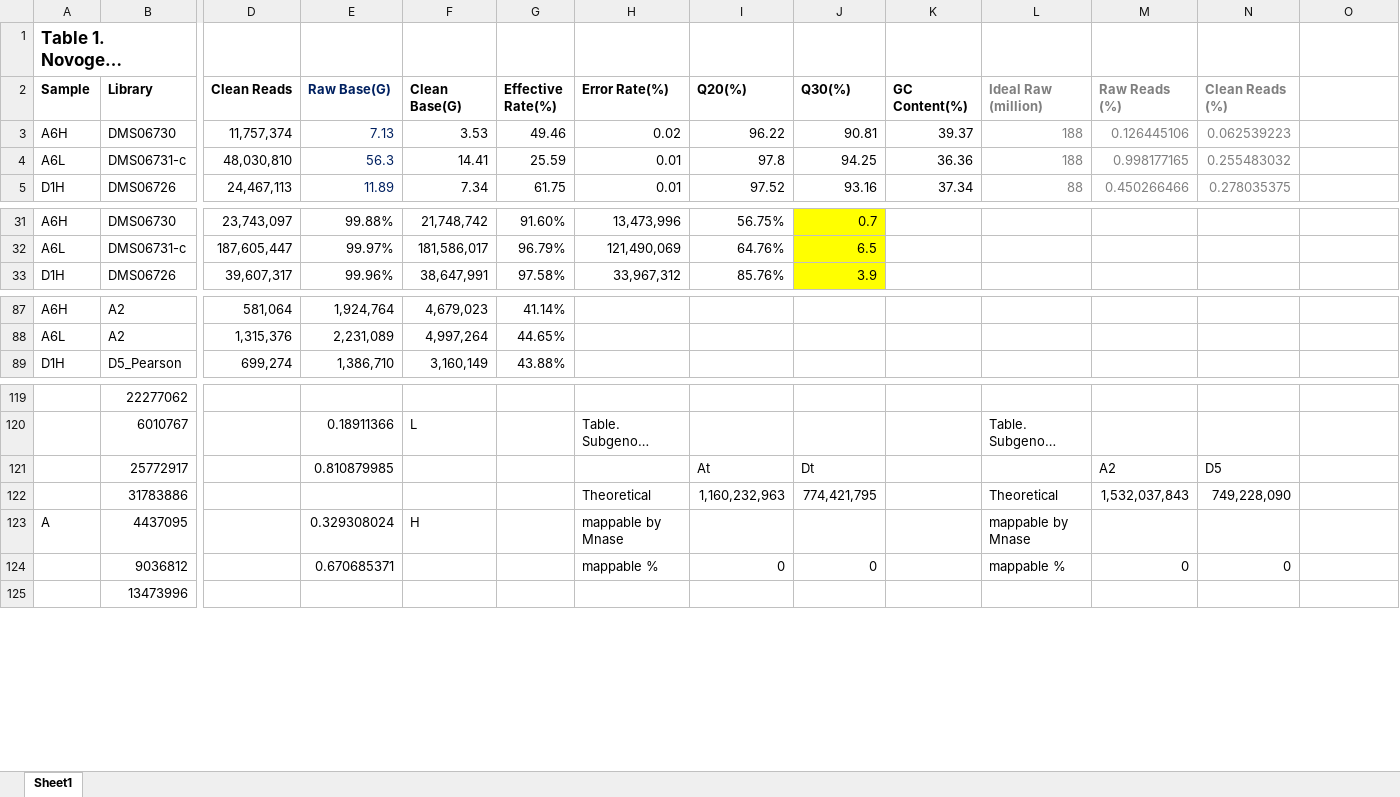
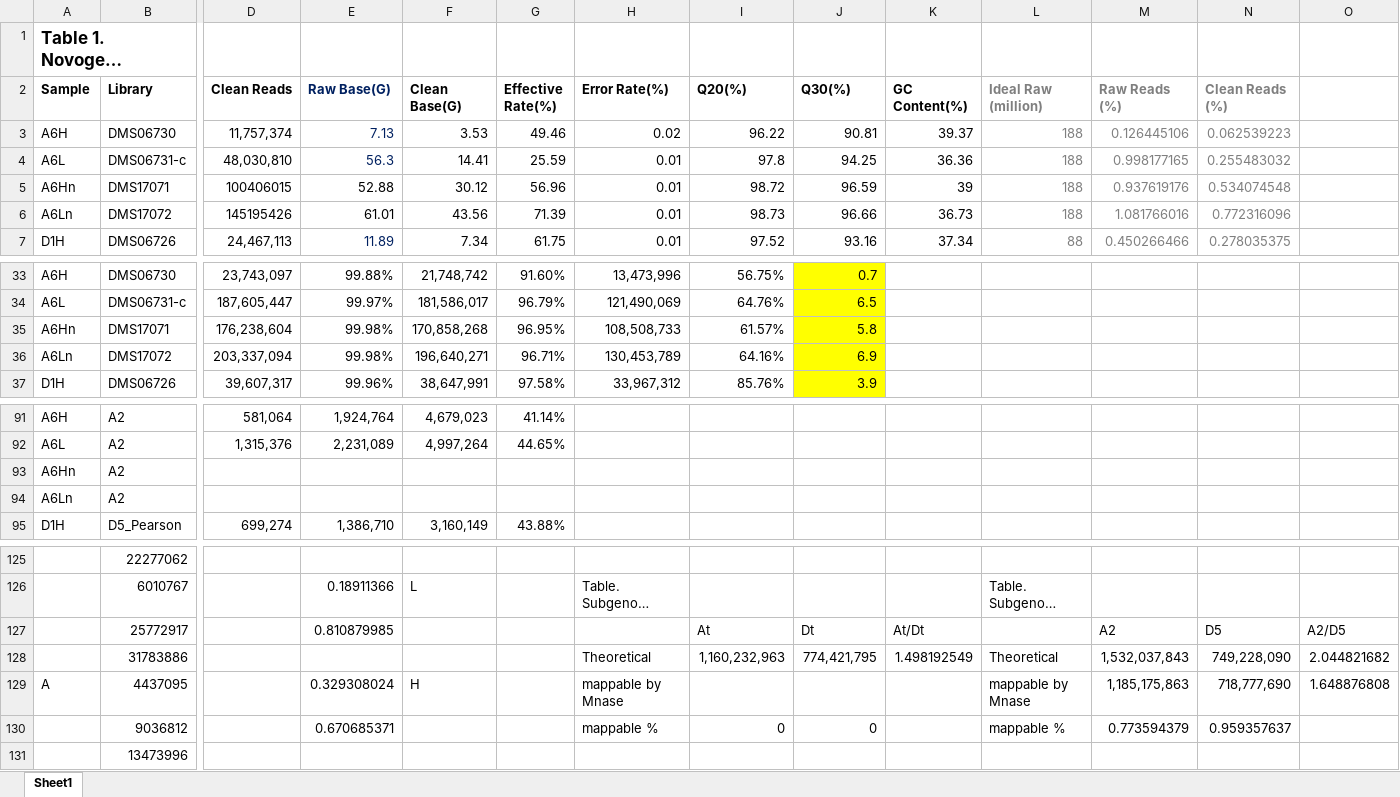
Before and after one commit to hmyh1202/cottonMNase-seq, an Excel workbook: resultTables.xlsx, sheet Sheet1, drawn as a sheet; only a part is shown, gaps mark what is left out; long unchanged cells end in …; values as stored, in another font and other column widths than the file's, no borders; addresses are those after the commit; rows hold the shown columns only; the diff names each change by its address in the sheet, - before the commit and + after, or states it on an @@ line.

```diff
--- a/resultTables.xlsx (sheet Sheet1)
+++ b/resultTables.xlsx (sheet Sheet1)
+row 5: A6Hn | DMS17071 | 100406015 | 52.88 | 30.12 | 56.96 | 0.01 | 98.72 | 96.59 | 39 | 188 | 0.937619176 | 0.534074548
+row 6: A6Ln | DMS17072 | 145195426 | 61.01 | 43.56 | 71.39 | 0.01 | 98.73 | 96.66 | 36.73 | 188 | 1.081766016 | 0.772316096
+row 35: A6Hn | DMS17071 | 176,238,604 | 99.98% | 170,858,268 | 96.95% | 108,508,733 | 61.57% | 5.8
+row 36: A6Ln | DMS17072 | 203,337,094 | 99.98% | 196,640,271 | 96.71% | 130,453,789 | 64.16% | 6.9
+row 93: A6Hn | A2
+row 94: A6Ln | A2
-K127 (GC Content(%)): (empty)
+K127 (GC Content(%)): At/Dt
-O127: (empty)
+O127: A2/D5
-K128 (GC Content(%)): (empty)
+K128 (GC Content(%)): 1.498192549
-O128: (empty)
+O128: 2.044821682
-M129 (Raw Reads (%)): (empty)
+M129 (Raw Reads (%)): 1,185,175,863
-N129 (Clean Reads (%)): (empty)
+N129 (Clean Reads (%)): 718,777,690
-O129: (empty)
+O129: 1.648876808
-M130 (Raw Reads (%)): 0
+M130 (Raw Reads (%)): 0.773594379
-N130 (Clean Reads (%)): 0
+N130 (Clean Reads (%)): 0.959357637
```
Also changed, not shown: formulas that keep their value, 4 other files.
